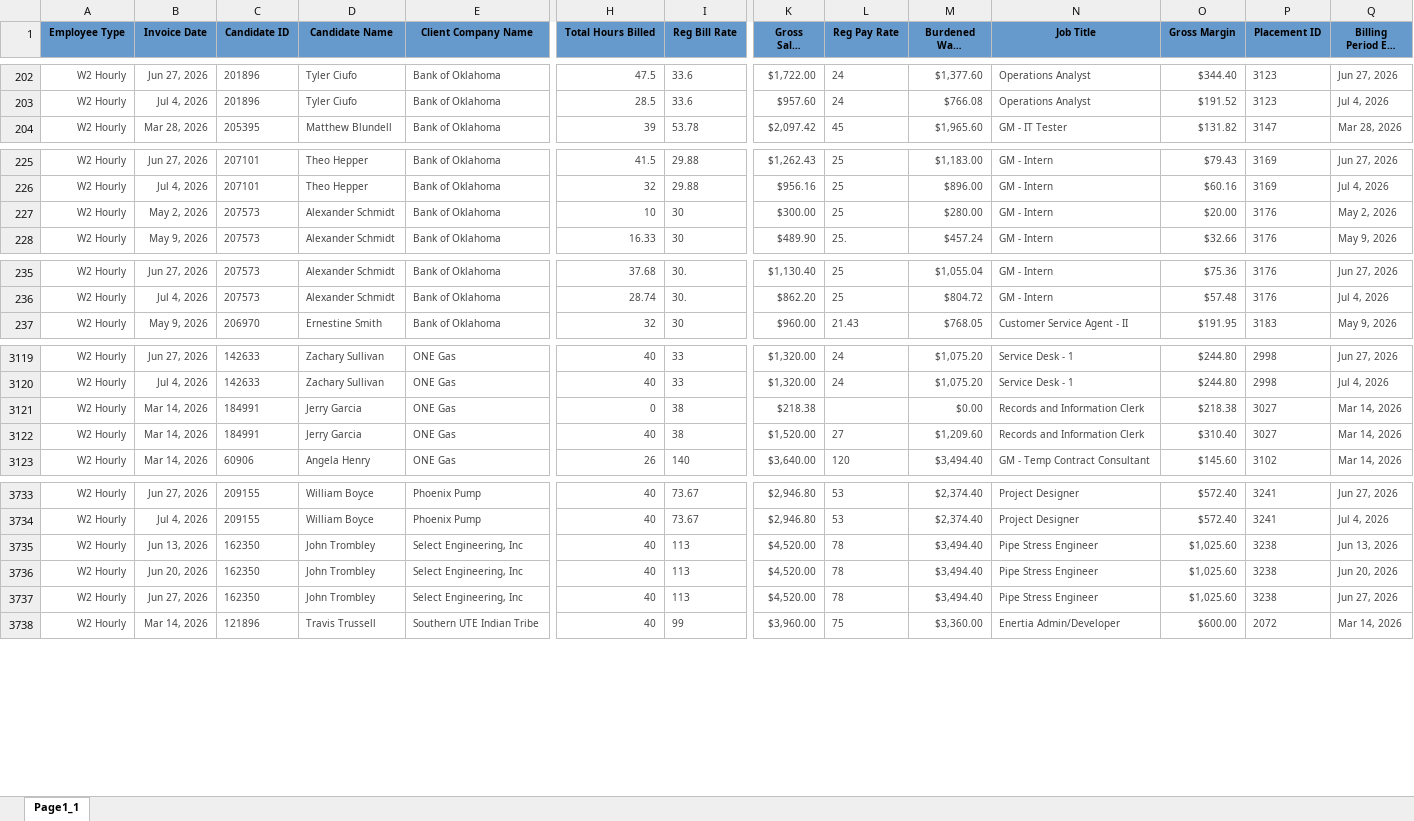
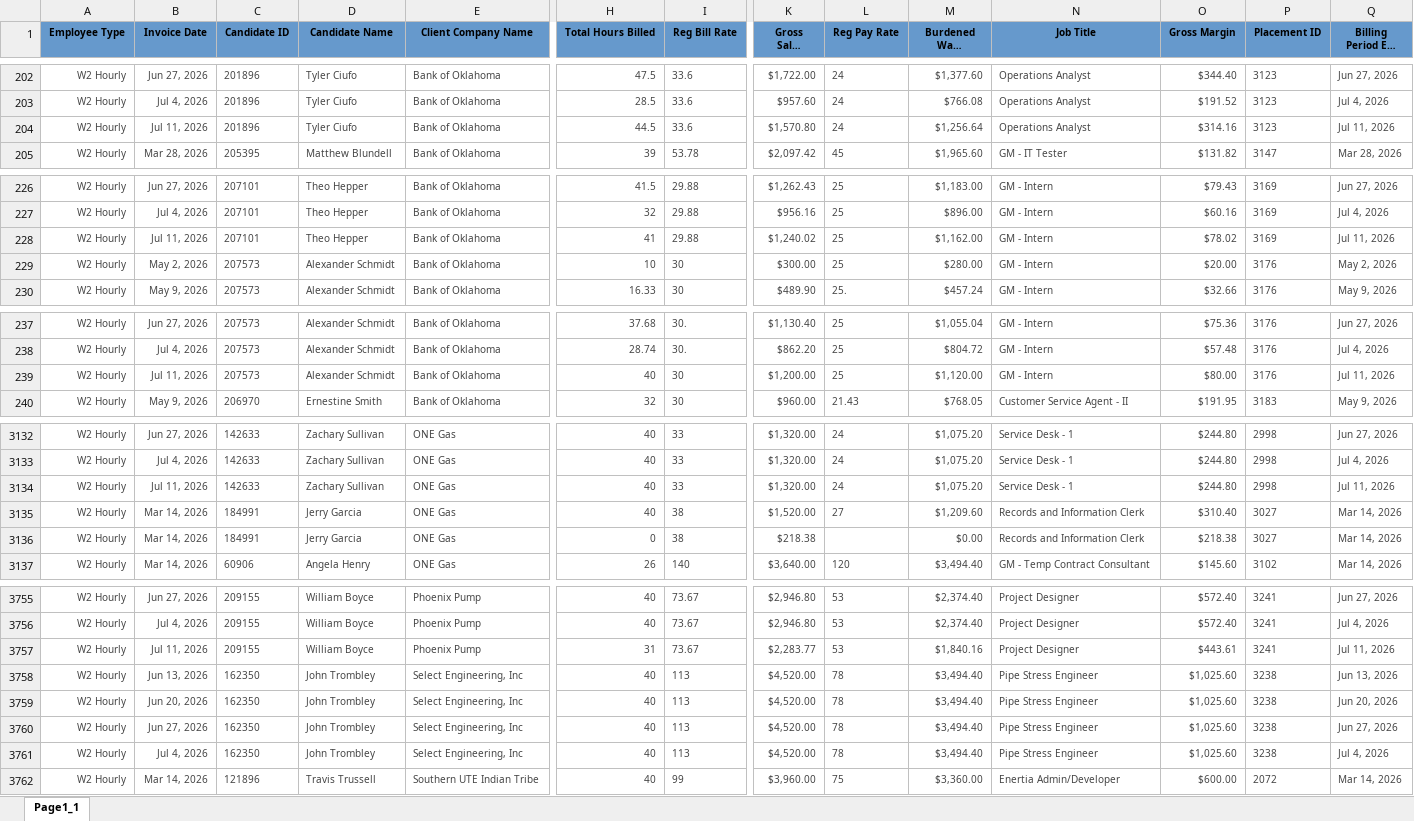
Before and after one commit to Pwilson37OTS/oaktree-invoice-reconciler, an Excel workbook: data/billable_charges.xlsx, sheet Page1_1, drawn as a sheet; only a part is shown, gaps mark what is left out; long unchanged cells end in …; values as stored, in another font and other column widths than the file's, no borders; addresses are those after the commit; rows hold the shown columns only; the diff covers the shown part only; the diff names each change by its address in the sheet, - before the commit and + after, or states it on an @@ line.

```diff
--- a/data/billable_charges.xlsx (sheet Page1_1)
+++ b/data/billable_charges.xlsx (sheet Page1_1)
+row 204: W2 Hourly | Jul 11, 2026 | 201896 | Tyler Ciufo | Bank of Oklahoma | 44.5 | 33.6 | $1,570.80 | 24 | $1,256.64 | Operations Analyst | $314.16 | 3123 | Jul 11, 2026
+row 228: W2 Hourly | Jul 11, 2026 | 207101 | Theo Hepper | Bank of Oklahoma | 41 | 29.88 | $1,240.02 | 25 | $1,162.00 | GM - Intern | $78.02 | 3169 | Jul 11, 2026
+row 239: W2 Hourly | Jul 11, 2026 | 207573 | Alexander Schmidt | Bank of Oklahoma | 40 | 30 | $1,200.00 | 25 | $1,120.00 | GM - Intern | $80.00 | 3176 | Jul 11, 2026
-B3134 (Invoice Date): Mar 14, 2026
+B3134 (Invoice Date): Jul 11, 2026
-C3134 (Candidate ID): 184991
+C3134 (Candidate ID): 142633
-D3134 (Candidate Name): Jerry Garcia
+D3134 (Candidate Name): Zachary Sullivan
-H3134 (Total Hours Billed): 0
+H3134 (Total Hours Billed): 40
-I3134 (Reg Bill Rate): 38
+I3134 (Reg Bill Rate): 33
-K3134 (Gross Sales Amount): $218.38
+K3134 (Gross Sales Amount): $1,320.00
-L3134 (Reg Pay Rate): (empty)
+L3134 (Reg Pay Rate): 24
-M3134 (Burdened Wage Amount): $0.00
+M3134 (Burdened Wage Amount): $1,075.20
-N3134 (Job Title): Records and Information Clerk
+N3134 (Job Title): Service Desk - 1
-O3134 (Gross Margin): $218.38
+O3134 (Gross Margin): $244.80
-P3134 (Placement ID): 3027
+P3134 (Placement ID): 2998
-Q3134 (Billing Period End Date): Mar 14, 2026
+Q3134 (Billing Period End Date): Jul 11, 2026
+row 3136: W2 Hourly | Mar 14, 2026 | 184991 | Jerry Garcia | ONE Gas | 0 | 38 | $218.38 |  | $0.00 | Records and Information Clerk | $218.38 | 3027 | Mar 14, 2026
+row 3757: W2 Hourly | Jul 11, 2026 | 209155 | William Boyce | Phoenix Pump | 31 | 73.67 | $2,283.77 | 53 | $1,840.16 | Project Designer | $443.61 | 3241 | Jul 11, 2026
+row 3761: W2 Hourly | Jul 4, 2026 | 162350 | John Trombley | Select Engineering, Inc | 40 | 113 | $4,520.00 | 78 | $3,494.40 | Pipe Stress Engineer | $1,025.60 | 3238 | Jul 4, 2026
```
Also changed, not shown: 20 added rows elsewhere in this sheet, data/audit_rev_cts.xlsx, data/audit_rev_ots.xlsx, 1 other file.
